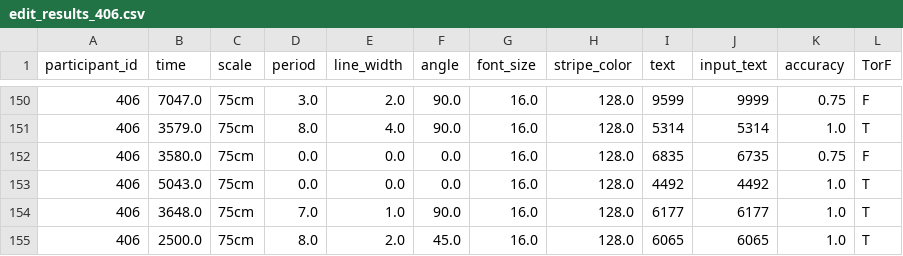
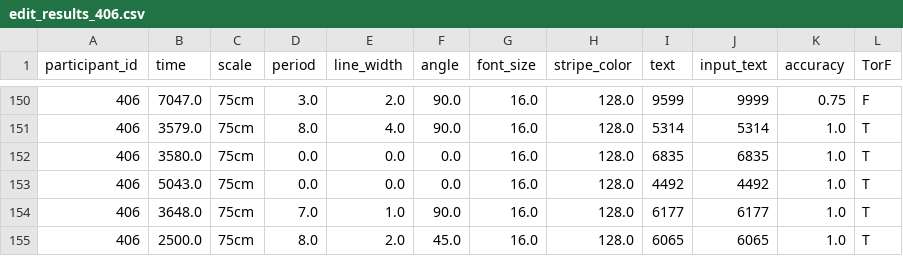
Before and after one commit to yamashitaryoya/Stripe_experiment, a CSV file: ex_1/edit_data/edit_results_406.csv, drawn as a sheet; only a part is shown, gaps mark what is left out.

```diff
--- a/ex_1/edit_data/edit_results_406.csv
+++ b/ex_1/edit_data/edit_results_406.csv
@@ -151,3 +151,3 @@
 406,3579.0,75cm,8.0,4.0,90.0,16.0,128.0,5314,5314,1.0,T
-406,3580.0,75cm,0.0,0.0,0.0,16.0,128.0,6835,6735,0.75,F
+406,3580.0,75cm,0.0,0.0,0.0,16.0,128.0,6835,6835,1.0,T
 406,5043.0,75cm,0.0,0.0,0.0,16.0,128.0,4492,4492,1.0,T
```
Also changed, not shown: ex_1/data/results_404.csv, ex_1/data/results_406.csv, 2 other files.
